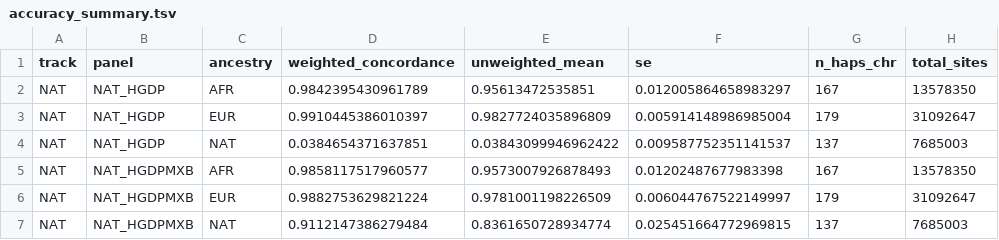
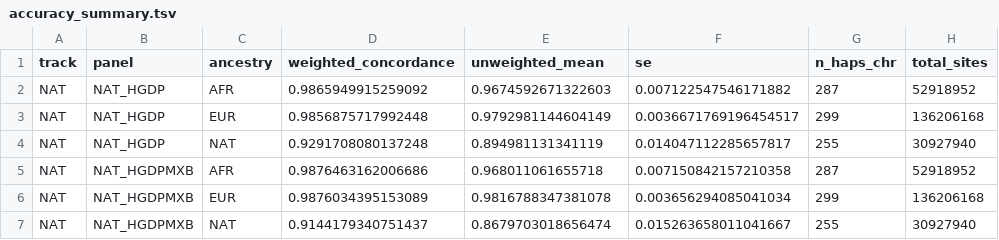
Before and after one commit to chrisrob3312/LAI-sims-accuracy, a TSV file: results/accuracy_pilot/accuracy_summary.tsv, drawn as a sheet; only a part is shown; the diff covers the shown part only.

```diff
--- a/results/accuracy_pilot/accuracy_summary.tsv
+++ b/results/accuracy_pilot/accuracy_summary.tsv
@@ -1,7 +1,7 @@
 track	panel	ancestry	weighted_concordance	unweighted_mean	se	n_haps_chr	total_sites
-NAT	NAT_HGDP	AFR	0.9842395430961789	0.95613472535851	0.012005864658983297	167	13578350
-NAT	NAT_HGDP	EUR	0.9910445386010397	0.9827724035896809	0.005914148986985004	179	31092647
-NAT	NAT_HGDP	NAT	0.0384654371637851	0.03843099946962422	0.009587752351141537	137	7685003
-NAT	NAT_HGDPMXB	AFR	0.9858117517960577	0.9573007926878493	0.01202487677983398	167	13578350
-NAT	NAT_HGDPMXB	EUR	0.9882753629821224	0.9781001198226509	0.006044767522149997	179	31092647
-NAT	NAT_HGDPMXB	NAT	0.9112147386279484	0.8361650728934774	0.025451664772969815	137	7685003
+NAT	NAT_HGDP	AFR	0.9865949915259092	0.9674592671322603	0.007122547546171882	287	52918952
+NAT	NAT_HGDP	EUR	0.9856875717992448	0.9792981144604149	0.0036671769196454517	299	136206168
+NAT	NAT_HGDP	NAT	0.9291708080137248	0.894981131341119	0.014047112285657817	255	30927940
+NAT	NAT_HGDPMXB	AFR	0.9876463162006686	0.968011061655718	0.007150842157210358	287	52918952
+NAT	NAT_HGDPMXB	EUR	0.9876034395153089	0.9816788347381078	0.003656294085041034	299	136206168
+NAT	NAT_HGDPMXB	NAT	0.9144179340751437	0.8679703018656474	0.015263658011041667	255	30927940
```
Also changed, not shown: 3 added rows, 3 removed rows and 87 edited cells elsewhere in this file, results/accuracy_pilot/accuracy_per_chr.tsv, results/accuracy_pilot/panel_vs_baseline.tsv, 9 other files.
